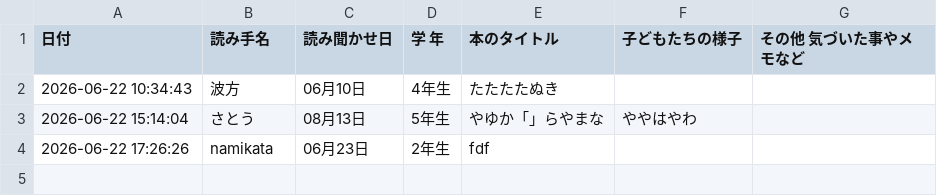
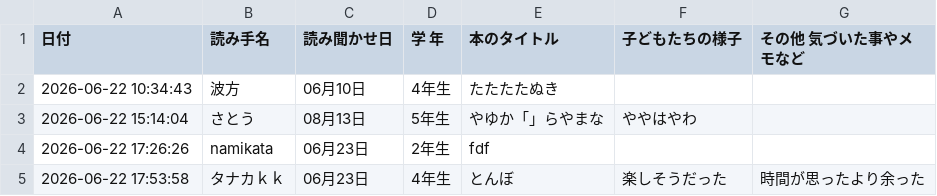
Before and after one commit to nami761/word-scramble, a CSV file: logs.csv, drawn as a sheet; the diff names each change by its address in the sheet, - before the commit and + after, or states it on an @@ line.

```diff
--- a/logs.csv
+++ b/logs.csv
+row 5: 2026-06-22 17:53:58 | タナカｋｋ | 06月23日 | 4年生 | とんぼ | 楽しそうだった | 時間が思ったより余った
```
